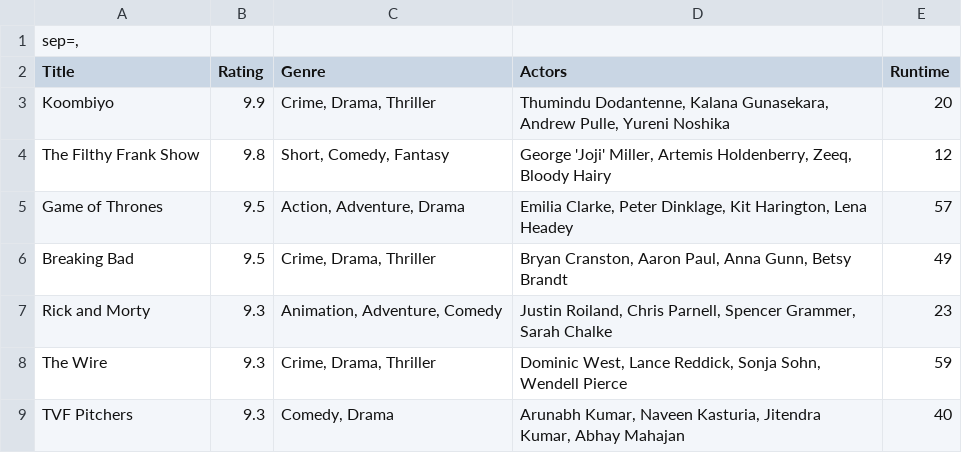
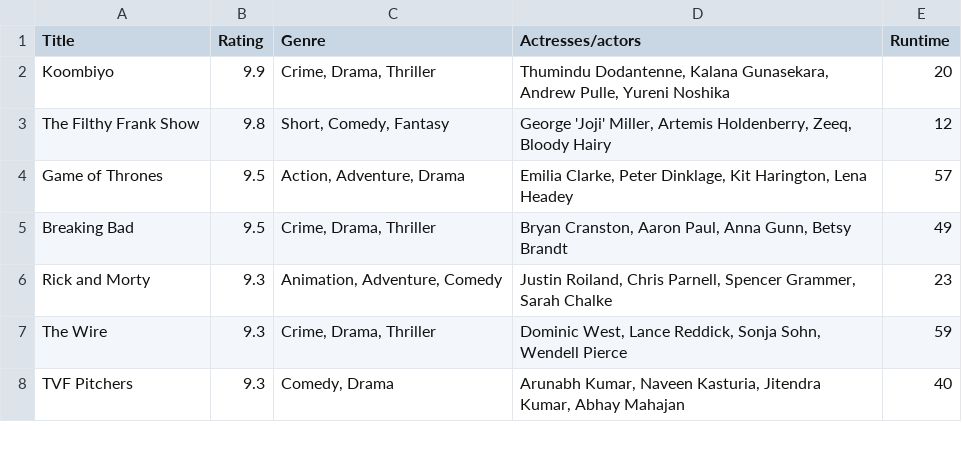
Before and after one commit to Amerens8/Dataprocessing, a CSV file: Homework/Week 1/scraper/tvseries.csv (was scraper/tvseries.csv), drawn as a sheet; only a part is shown.

Commit message:
scraper newest

```diff
--- a/scraper/tvseries.csv
+++ b/Homework/Week 1/scraper/tvseries.csv
@@ -1,3 +1,2 @@
-"sep=,"
-Title,Rating,Genre,Actors,Runtime
+Title,Rating,Genre,Actresses/actors,Runtime
 Koombiyo,9.9,"Crime, Drama, Thriller","Thumindu Dodantenne, Kalana Gunasekara, Andrew Pulle, Yureni Noshika",20
```
Also changed, not shown: 9 other files.
